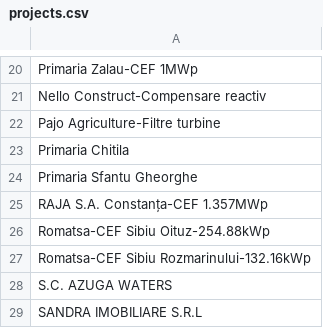
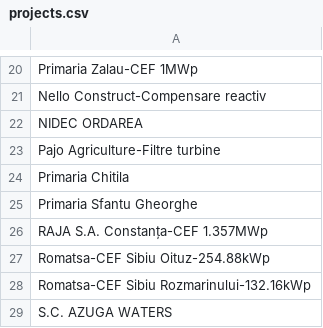
Before and after one commit to pontaj-servelect/pontaj, a CSV file: projects.csv, drawn as a sheet; only a part is shown, gaps mark what is left out; the shorter side is filled out with more unchanged rows; the diff names each change by its address in the sheet, - before the commit and + after, or states it on an @@ line.

Commit message:
Update projects.csv

```diff
--- a/projects.csv
+++ b/projects.csv
+row 22: NIDEC ORDAREA
```
